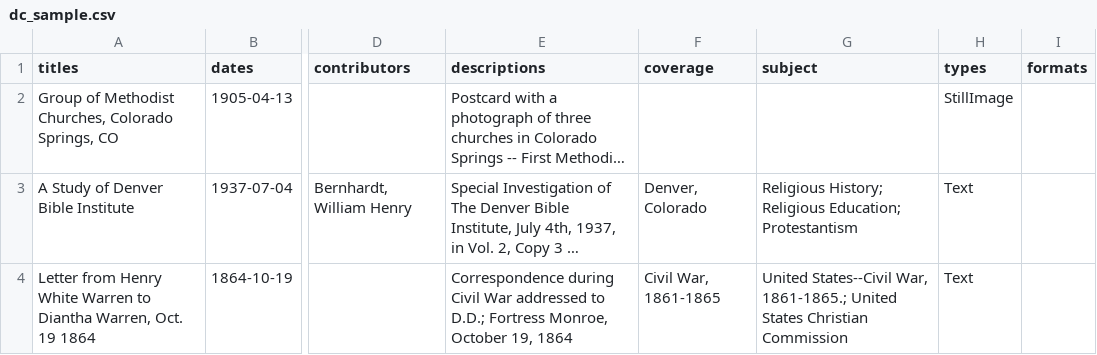
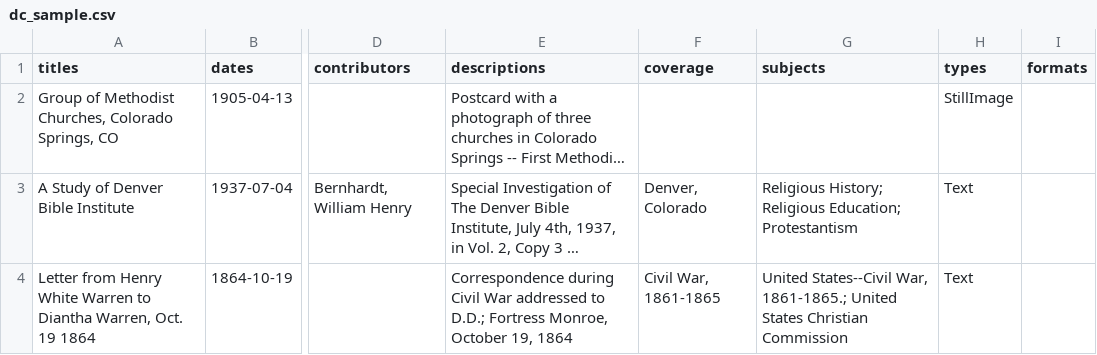
Before and after one commit to msaxton/atla2019_workshop, a CSV file: dc_sample.csv, drawn as a sheet; only a part is shown, gaps mark what is left out; long unchanged cells end in …; the diff names each change by its address in the sheet, - before the commit and + after, or states it on an @@ line.

Commit message:
change column name

```diff
--- a/dc_sample.csv
+++ b/dc_sample.csv
-G1: subject
+G1: subjects
```
